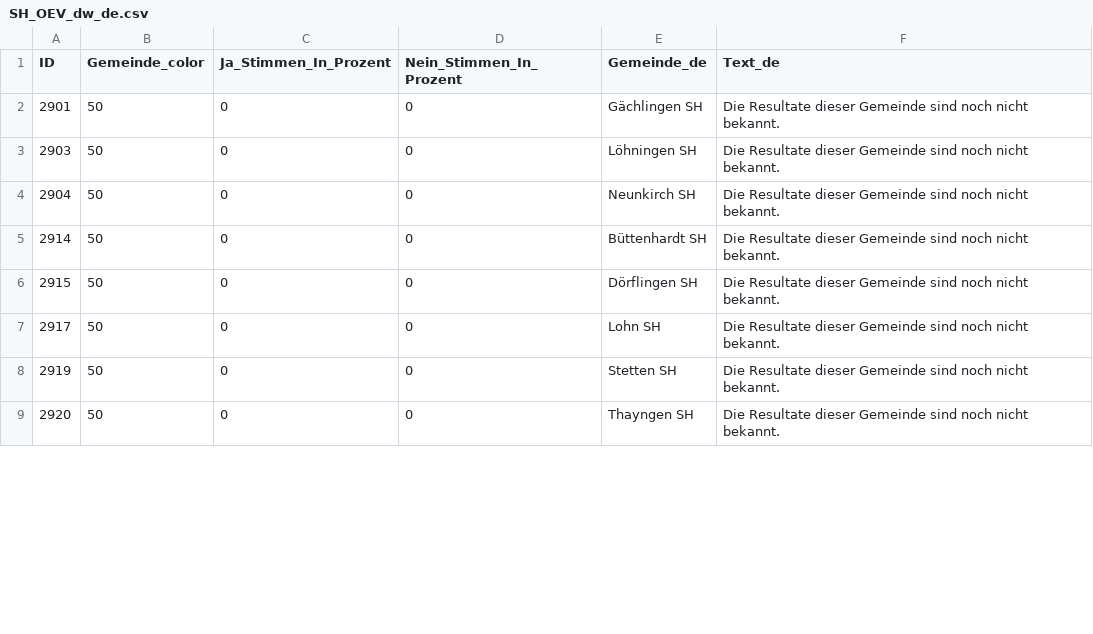
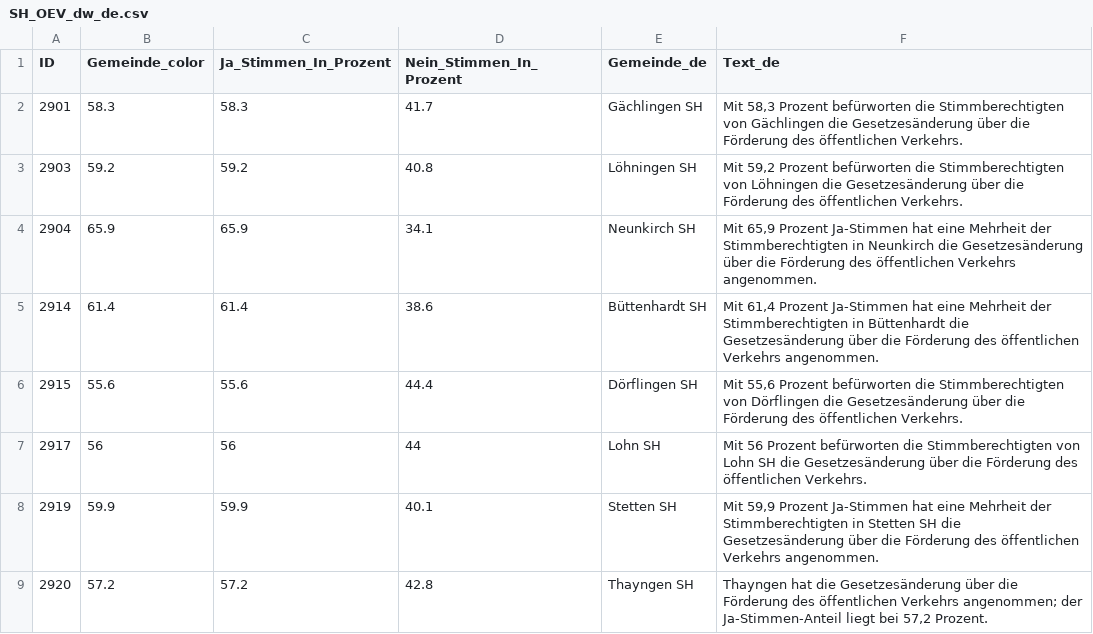
Before and after one commit to awp-finanznachrichten/lena_maerz2026, a CSV file: Output_Cantons/SH_OEV_dw_de.csv, drawn as a sheet; only a part is shown; the diff covers the shown part only.

```diff
--- a/Output_Cantons/SH_OEV_dw_de.csv
+++ b/Output_Cantons/SH_OEV_dw_de.csv
@@ -1,9 +1,9 @@
 "ID","Gemeinde_color","Ja_Stimmen_In_Prozent","Nein_Stimmen_In_Prozent","Gemeinde_de","Text_de"
-2901,50,0,0,"Gächlingen SH","Die Resultate dieser Gemeinde sind noch nicht bekannt."
-2903,50,0,0,"Löhningen SH","Die Resultate dieser Gemeinde sind noch nicht bekannt."
-2904,50,0,0,"Neunkirch SH","Die Resultate dieser Gemeinde sind noch nicht bekannt."
-2914,50,0,0,"Büttenhardt SH","Die Resultate dieser Gemeinde sind noch nicht bekannt."
-2915,50,0,0,"Dörflingen SH","Die Resultate dieser Gemeinde sind noch nicht bekannt."
-2917,50,0,0,"Lohn SH","Die Resultate dieser Gemeinde sind noch nicht bekannt."
-2919,50,0,0,"Stetten SH","Die Resultate dieser Gemeinde sind noch nicht bekannt."
-2920,50,0,0,"Thayngen SH","Die Resultate dieser Gemeinde sind noch nicht bekannt."
+2901,58.3,58.3,41.7,"Gächlingen SH","Mit 58,3 Prozent befürworten die Stimmberechtigten von Gächlingen die Gesetzesänderung über die Förderung des öffentlichen Verkehrs."
+2903,59.2,59.2,40.8,"Löhningen SH","Mit 59,2 Prozent befürworten die Stimmberechtigten von Löhningen die Gesetzesänderung über die Förderung des öffentlichen Verkehrs."
+2904,65.9,65.9,34.1,"Neunkirch SH","Mit 65,9 Prozent Ja-Stimmen hat eine Mehrheit der Stimmberechtigten in Neunkirch die Gesetzesänderung über die Förderung des öffentlichen Verkehrs angenommen."
+2914,61.4,61.4,38.6,"Büttenhardt SH","Mit 61,4 Prozent Ja-Stimmen hat eine Mehrheit der Stimmberechtigten in Büttenhardt die Gesetzesänderung über die Förderung des öffentlichen Verkehrs angenommen."
+2915,55.6,55.6,44.4,"Dörflingen SH","Mit 55,6 Prozent befürworten die Stimmberechtigten von Dörflingen die Gesetzesänderung über die Förderung des öffentlichen Verkehrs."
+2917,56,56,44,"Lohn SH","Mit 56 Prozent befürworten die Stimmberechtigten von Lohn SH die Gesetzesänderung über die Förderung des öffentlichen Verkehrs."
+2919,59.9,59.9,40.1,"Stetten SH","Mit 59,9 Prozent Ja-Stimmen hat eine Mehrheit der Stimmberechtigten in Stetten SH die Gesetzesänderung über die Förderung des öffentlichen Verkehrs angenommen."
+2920,57.2,57.2,42.8,"Thayngen SH","Thayngen hat die Gesetzesänderung über die Förderung des öffentlichen Verkehrs angenommen; der Ja-Stimmen-Anteil liegt bei 57,2 Prozent."
```
Also changed, not shown: 72 edited cells elsewhere in this file, Output_Cantons/SH_OEV_dw_fr.csv, Output_Cantons/SH_OEV_dw_it.csv, 1 other file.
